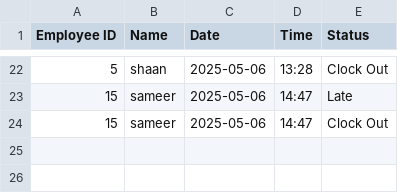
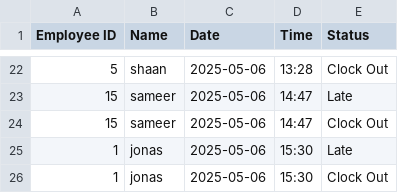
Before and after one commit to AbhayPundora/Attendance_monitoring_system, a CSV file: attendance.csv, drawn as a sheet; only a part is shown, gaps mark what is left out.

```diff
--- a/attendance.csv
+++ b/attendance.csv
@@ -24 +24,3 @@ Employee ID,Name,Date,Time,Status
 15,sameer,2025-05-06,14:47,Clock Out
+1,jonas,2025-05-06,15:30,Late
+1,jonas,2025-05-06,15:30,Clock Out
```
Also changed, not shown: 2 other files.
